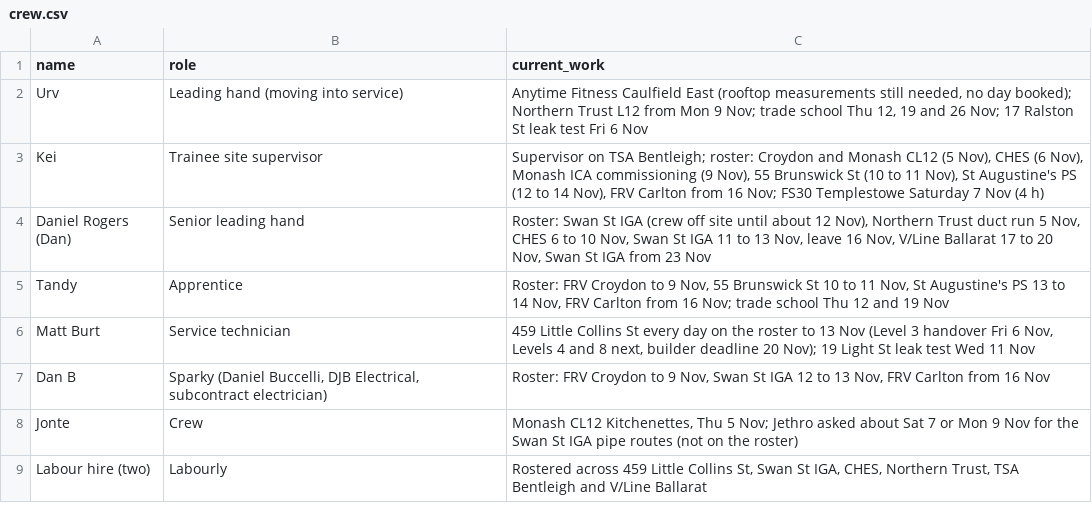
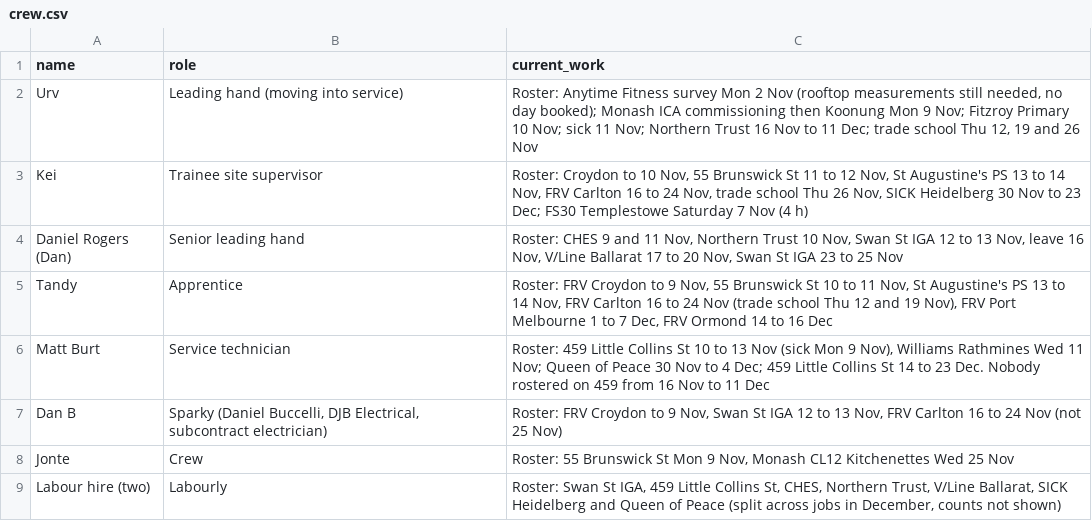
Before and after one commit to vpstock/vp-program-scheduler, a CSV file: data/crew.csv, drawn as a sheet.

```diff
--- a/data/crew.csv
+++ b/data/crew.csv
@@ -1,9 +1,9 @@
 name,role,current_work
-Urv,Leading hand (moving into service),"Anytime Fitness Caulfield East (rooftop measurements still needed, no day booked); Northern Trust L12 from Mon 9 Nov; trade school Thu 12, 19 and 26 Nov; 17 Ralston St leak test Fri 6 Nov"
-Kei,Trainee site supervisor,"Supervisor on TSA Bentleigh; roster: Croydon and Monash CL12 (5 Nov), CHES (6 Nov), Monash ICA commissioning (9 Nov), 55 Brunswick St (10 to 11 Nov), St Augustine's PS (12 to 14 Nov), FRV Carlton from 16 Nov; FS30 Templestowe Saturday 7 Nov (4 h)"
-Daniel Rogers (Dan),Senior leading hand,"Roster: Swan St IGA (crew off site until about 12 Nov), Northern Trust duct run 5 Nov, CHES 6 to 10 Nov, Swan St IGA 11 to 13 Nov, leave 16 Nov, V/Line Ballarat 17 to 20 Nov, Swan St IGA from 23 Nov"
-Tandy,Apprentice,"Roster: FRV Croydon to 9 Nov, 55 Brunswick St 10 to 11 Nov, St Augustine's PS 13 to 14 Nov, FRV Carlton from 16 Nov; trade school Thu 12 and 19 Nov"
-Matt Burt,Service technician,"459 Little Collins St every day on the roster to 13 Nov (Level 3 handover Fri 6 Nov, Levels 4 and 8 next, builder deadline 20 Nov); 19 Light St leak test Wed 11 Nov"
-Dan B,"Sparky (Daniel Buccelli, DJB Electrical, subcontract electrician)","Roster: FRV Croydon to 9 Nov, Swan St IGA 12 to 13 Nov, FRV Carlton from 16 Nov"
-Jonte,Crew,"Monash CL12 Kitchenettes, Thu 5 Nov; Jethro asked about Sat 7 or Mon 9 Nov for the Swan St IGA pipe routes (not on the roster)"
-Labour hire (two),Labourly,"Rostered across 459 Little Collins St, Swan St IGA, CHES, Northern Trust, TSA Bentleigh and V/Line Ballarat"
+Urv,Leading hand (moving into service),"Roster: Anytime Fitness survey Mon 2 Nov (rooftop measurements still needed, no day booked); Monash ICA commissioning then Koonung Mon 9 Nov; Fitzroy Primary 10 Nov; sick 11 Nov; Northern Trust 16 Nov to 11 Dec; trade school Thu 12, 19 and 26 Nov"
+Kei,Trainee site supervisor,"Roster: Croydon to 10 Nov, 55 Brunswick St 11 to 12 Nov, St Augustine's PS 13 to 14 Nov, FRV Carlton 16 to 24 Nov, trade school Thu 26 Nov, SICK Heidelberg 30 Nov to 23 Dec; FS30 Templestowe Saturday 7 Nov (4 h)"
+Daniel Rogers (Dan),Senior leading hand,"Roster: CHES 9 and 11 Nov, Northern Trust 10 Nov, Swan St IGA 12 to 13 Nov, leave 16 Nov, V/Line Ballarat 17 to 20 Nov, Swan St IGA 23 to 25 Nov"
+Tandy,Apprentice,"Roster: FRV Croydon to 9 Nov, 55 Brunswick St 10 to 11 Nov, St Augustine's PS 13 to 14 Nov, FRV Carlton 16 to 24 Nov (trade school Thu 12 and 19 Nov), FRV Port Melbourne 1 to 7 Dec, FRV Ormond 14 to 16 Dec"
+Matt Burt,Service technician,"Roster: 459 Little Collins St 10 to 13 Nov (sick Mon 9 Nov), Williams Rathmines Wed 11 Nov; Queen of Peace 30 Nov to 4 Dec; 459 Little Collins St 14 to 23 Dec. Nobody rostered on 459 from 16 Nov to 11 Dec"
+Dan B,"Sparky (Daniel Buccelli, DJB Electrical, subcontract electrician)","Roster: FRV Croydon to 9 Nov, Swan St IGA 12 to 13 Nov, FRV Carlton 16 to 24 Nov (not 25 Nov)"
+Jonte,Crew,"Roster: 55 Brunswick St Mon 9 Nov, Monash CL12 Kitchenettes Wed 25 Nov"
+Labour hire (two),Labourly,"Roster: Swan St IGA, 459 Little Collins St, CHES, Northern Trust, V/Line Ballarat, SICK Heidelberg and Queen of Peace (split across jobs in December, counts not shown)"
```
Also changed, not shown: data/cal_events.csv, data/milestones.csv, 2 other files.
